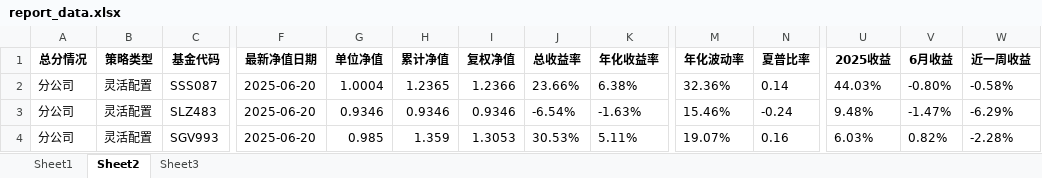
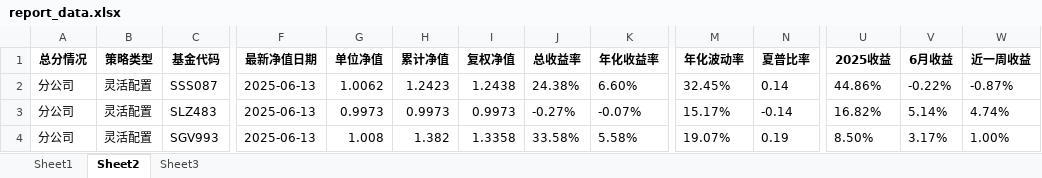
Before and after one commit to Slow-birds/Private_nav_research, an Excel workbook: report_data.xlsx, sheet Sheet2, drawn as a sheet; only a part is shown, gaps mark what is left out; values as stored, in another font and other column widths than the file's, no borders; the diff covers the shown part only; the diff names each change by its address in the sheet, - before the commit and + after, or states it on an @@ line.

```diff
--- a/report_data.xlsx (sheet Sheet2)
+++ b/report_data.xlsx (sheet Sheet2)
-F2:F4 (最新净值日期): 2025-06-20
+F2:F4 (最新净值日期): 2025-06-13
-G2 (单位净值): 1.0004
+G2 (单位净值): 1.0062
-H2 (累计净值): 1.2365
+H2 (累计净值): 1.2423
-I2 (复权净值): 1.2366
+I2 (复权净值): 1.2438
-J2 (总收益率): 23.66%
+J2 (总收益率): 24.38%
-K2 (年化收益率): 6.38%
+K2 (年化收益率): 6.60%
-M2 (年化波动率): 32.36%
+M2 (年化波动率): 32.45%
-U2 (2025收益): 44.03%
+U2 (2025收益): 44.86%
-V2 (6月收益): -0.80%
+V2 (6月收益): -0.22%
-W2 (近一周收益): -0.58%
+W2 (近一周收益): -0.87%
-G3 (单位净值): 0.9346
+G3 (单位净值): 0.9973
-H3 (累计净值): 0.9346
+H3 (累计净值): 0.9973
-I3 (复权净值): 0.9346
+I3 (复权净值): 0.9973
-J3 (总收益率): -6.54%
+J3 (总收益率): -0.27%
-K3 (年化收益率): -1.63%
+K3 (年化收益率): -0.07%
-M3 (年化波动率): 15.46%
+M3 (年化波动率): 15.17%
-N3 (夏普比率): -0.24
+N3 (夏普比率): -0.14
-U3 (2025收益): 9.48%
+U3 (2025收益): 16.82%
-V3 (6月收益): -1.47%
+V3 (6月收益): 5.14%
-W3 (近一周收益): -6.29%
+W3 (近一周收益): 4.74%
-G4 (单位净值): 0.985
+G4 (单位净值): 1.008
-H4 (累计净值): 1.359
+H4 (累计净值): 1.382
-I4 (复权净值): 1.3053
+I4 (复权净值): 1.3358
-J4 (总收益率): 30.53%
+J4 (总收益率): 33.58%
-K4 (年化收益率): 5.11%
+K4 (年化收益率): 5.58%
-N4 (夏普比率): 0.16
+N4 (夏普比率): 0.19
-U4 (2025收益): 6.03%
+U4 (2025收益): 8.50%
-V4 (6月收益): 0.82%
+V4 (6月收益): 3.17%
-W4 (近一周收益): -2.28%
+W4 (近一周收益): 1.00%
```
Also changed, not shown: 12 added rows, 12 removed rows and 765 edited cells elsewhere in this sheet, sheet Sheet1, sheet Sheet3, hidden cells, data.xlsx, 41 other files.
